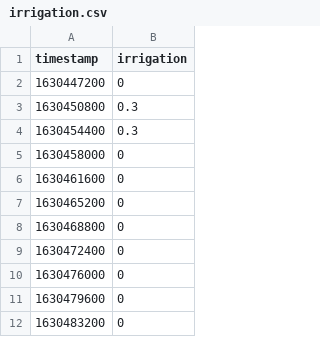
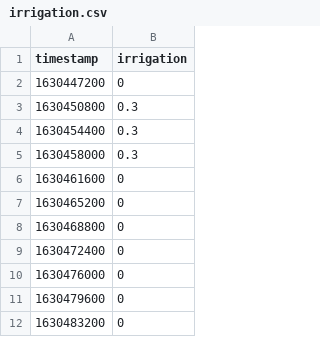
Before and after one commit to ARPA-SIMC/CRITERIA3D_LAB, a CSV file: data/test2D/water/irrigation.csv, drawn as a sheet; only a part is shown.

```diff
--- a/data/test2D/water/irrigation.csv
+++ b/data/test2D/water/irrigation.csv
@@ -4,3 +4,3 @@ timestamp,irrigation
 1630454400,0.3
-1630458000,0
+1630458000,0.3
 1630461600,0
```
Also changed, not shown: data/test1D/settings/soil.csv, data/test2D/settings/soil.csv, 3 other files.
